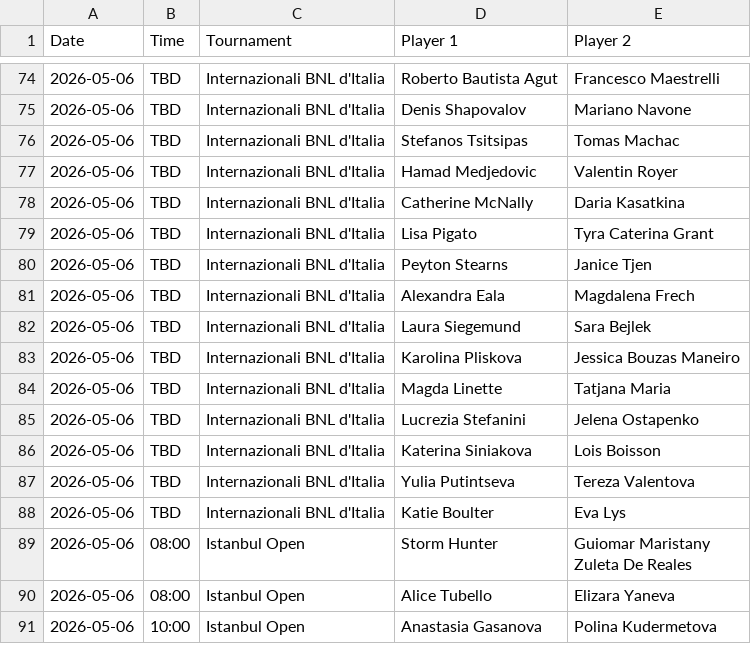
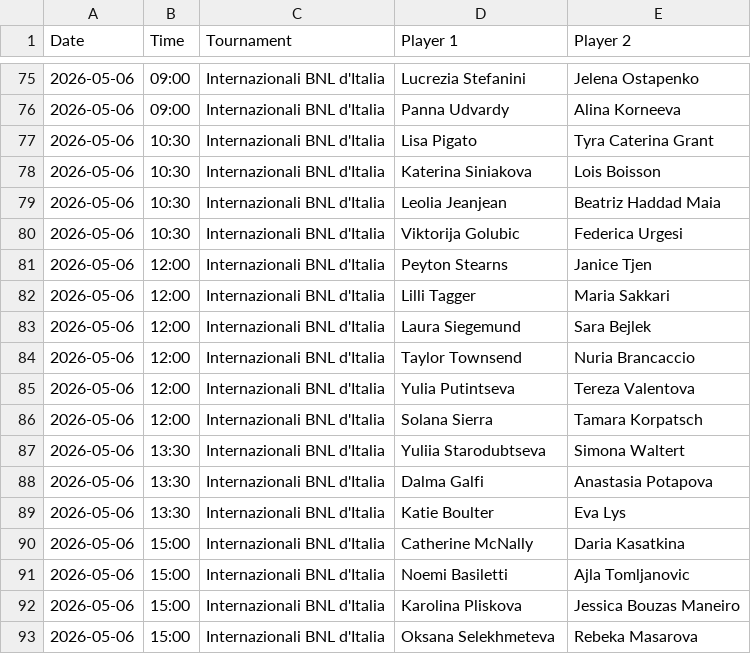
Before and after one commit to bettormanpicks/BMP-App, a CSV file: tennis/data/tennis_schedule.csv, drawn as a sheet; only a part is shown, gaps mark what is left out; the shorter side is filled out with more unchanged rows; the diff covers the shown part only.

```diff
--- a/tennis/data/tennis_schedule.csv
+++ b/tennis/data/tennis_schedule.csv
@@ -74,15 +75,19 @@ Date,Time,Tournament,Player 1,Player 2
-2026-05-06,TBD,Internazionali BNL d'Italia,Roberto Bautista Agut,Francesco Maestrelli
-2026-05-06,TBD,Internazionali BNL d'Italia,Denis Shapovalov,Mariano Navone
-2026-05-06,TBD,Internazionali BNL d'Italia,Stefanos Tsitsipas,Tomas Machac
-2026-05-06,TBD,Internazionali BNL d'Italia,Hamad Medjedovic,Valentin Royer
-2026-05-06,TBD,Internazionali BNL d'Italia,Catherine McNally,Daria Kasatkina
-2026-05-06,TBD,Internazionali BNL d'Italia,Lisa Pigato,Tyra Caterina Grant
-2026-05-06,TBD,Internazionali BNL d'Italia,Peyton Stearns,Janice Tjen
-2026-05-06,TBD,Internazionali BNL d'Italia,Alexandra Eala,Magdalena Frech
-2026-05-06,TBD,Internazionali BNL d'Italia,Laura Siegemund,Sara Bejlek
-2026-05-06,TBD,Internazionali BNL d'Italia,Karolina Pliskova,Jessica Bouzas Maneiro
-2026-05-06,TBD,Internazionali BNL d'Italia,Magda Linette,Tatjana Maria
-2026-05-06,TBD,Internazionali BNL d'Italia,Lucrezia Stefanini,Jelena Ostapenko
-2026-05-06,TBD,Internazionali BNL d'Italia,Katerina Siniakova,Lois Boisson
-2026-05-06,TBD,Internazionali BNL d'Italia,Yulia Putintseva,Tereza Valentova
-2026-05-06,TBD,Internazionali BNL d'Italia,Katie Boulter,Eva Lys
+2026-05-06,09:00,Internazionali BNL d'Italia,Lucrezia Stefanini,Jelena Ostapenko
+2026-05-06,09:00,Internazionali BNL d'Italia,Panna Udvardy,Alina Korneeva
+2026-05-06,10:30,Internazionali BNL d'Italia,Lisa Pigato,Tyra Caterina Grant
+2026-05-06,10:30,Internazionali BNL d'Italia,Katerina Siniakova,Lois Boisson
+2026-05-06,10:30,Internazionali BNL d'Italia,Leolia Jeanjean,Beatriz Haddad Maia
+2026-05-06,10:30,Internazionali BNL d'Italia,Viktorija Golubic,Federica Urgesi
+2026-05-06,12:00,Internazionali BNL d'Italia,Peyton Stearns,Janice Tjen
+2026-05-06,12:00,Internazionali BNL d'Italia,Lilli Tagger,Maria Sakkari
+2026-05-06,12:00,Internazionali BNL d'Italia,Laura Siegemund,Sara Bejlek
+2026-05-06,12:00,Internazionali BNL d'Italia,Taylor Townsend,Nuria Brancaccio
+2026-05-06,12:00,Internazionali BNL d'Italia,Yulia Putintseva,Tereza Valentova
+2026-05-06,12:00,Internazionali BNL d'Italia,Solana Sierra,Tamara Korpatsch
+2026-05-06,13:30,Internazionali BNL d'Italia,Yuliia Starodubtseva,Simona Waltert
+2026-05-06,13:30,Internazionali BNL d'Italia,Dalma Galfi,Anastasia Potapova
+2026-05-06,13:30,Internazionali BNL d'Italia,Katie Boulter,Eva Lys
+2026-05-06,15:00,Internazionali BNL d'Italia,Catherine McNally,Daria Kasatkina
+2026-05-06,15:00,Internazionali BNL d'Italia,Noemi Basiletti,Ajla Tomljanovic
+2026-05-06,15:00,Internazionali BNL d'Italia,Karolina Pliskova,Jessica Bouzas Maneiro
+2026-05-06,15:00,Internazionali BNL d'Italia,Oksana Selekhmeteva,Rebeka Masarova
```
Also changed, not shown: 8 added rows, 6 removed rows and 40 edited cells elsewhere in this file, tennis/data/tennis_schedule_resolved.csv.
